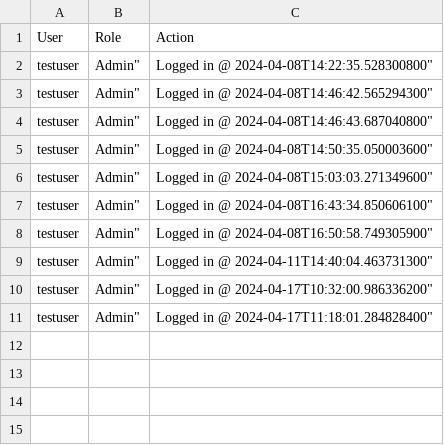
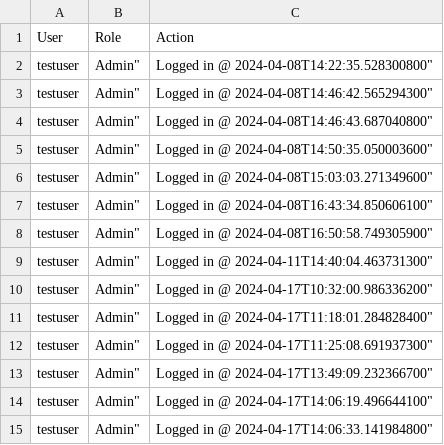
Before and after one commit to Radush02/PAO-Spring-App, a CSV file: src/main/java/com/example/proiectpao/logs/adminlog.csv, drawn as a sheet; the diff names each change by its address in the sheet, - before the commit and + after, or states it on an @@ line.

Commit message:
Implement logica basic pt joc & JavaDoc

```diff
--- a/src/main/java/com/example/proiectpao/logs/adminlog.csv
+++ b/src/main/java/com/example/proiectpao/logs/adminlog.csv
+row 12: testuser | Admin" | Logged in @ 2024-04-17T11:25:08.691937300"
+row 13: testuser | Admin" | Logged in @ 2024-04-17T13:49:09.232366700"
+row 14: testuser | Admin" | Logged in @ 2024-04-17T14:06:19.496644100"
+row 15: testuser | Admin" | Logged in @ 2024-04-17T14:06:33.141984800"
```
Also changed, not shown: 11 other files.
